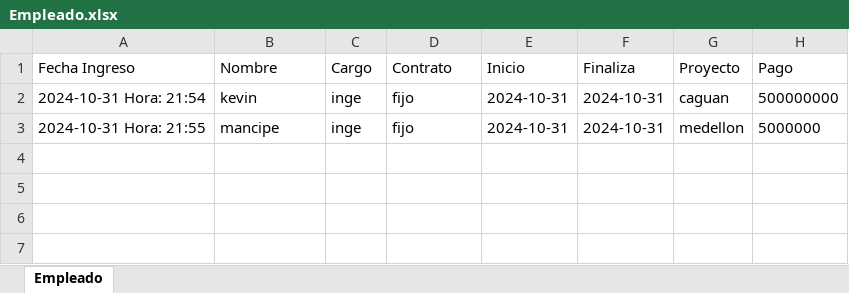
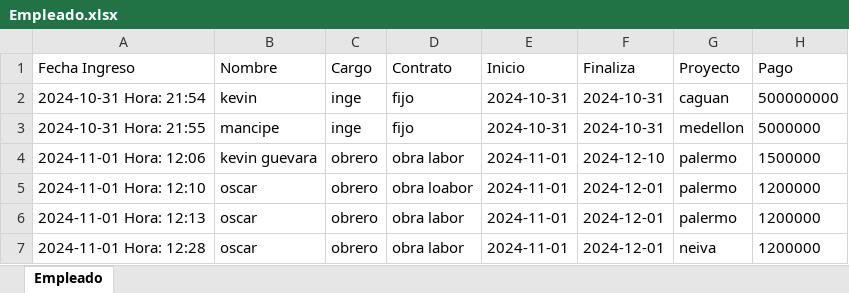
Before and after one commit to Osdamamo/empresajava, an Excel workbook: Empleado.xlsx, sheet Empleado, drawn as a sheet; values as stored, in another font and other column widths than the file's, no borders; the diff names each change by its address in the sheet, - before the commit and + after, or states it on an @@ line.

```diff
--- a/Empleado.xlsx (sheet Empleado)
+++ b/Empleado.xlsx (sheet Empleado)
+row 4: 2024-11-01 Hora: 12:06 | kevin guevara | obrero | obra labor | 2024-11-01 | 2024-12-10 | palermo | 1500000
+row 5: 2024-11-01 Hora: 12:10 | oscar | obrero | obra loabor | 2024-11-01 | 2024-12-01 | palermo | 1200000
+row 6: 2024-11-01 Hora: 12:13 | oscar | obrero | obra labor | 2024-11-01 | 2024-12-01 | palermo | 1200000
+row 7: 2024-11-01 Hora: 12:28 | oscar | obrero | obra labor | 2024-11-01 | 2024-12-01 | neiva | 1200000
```
Also changed, not shown: Inventario.xlsx, Reportes.xlsx, 12 other files.
